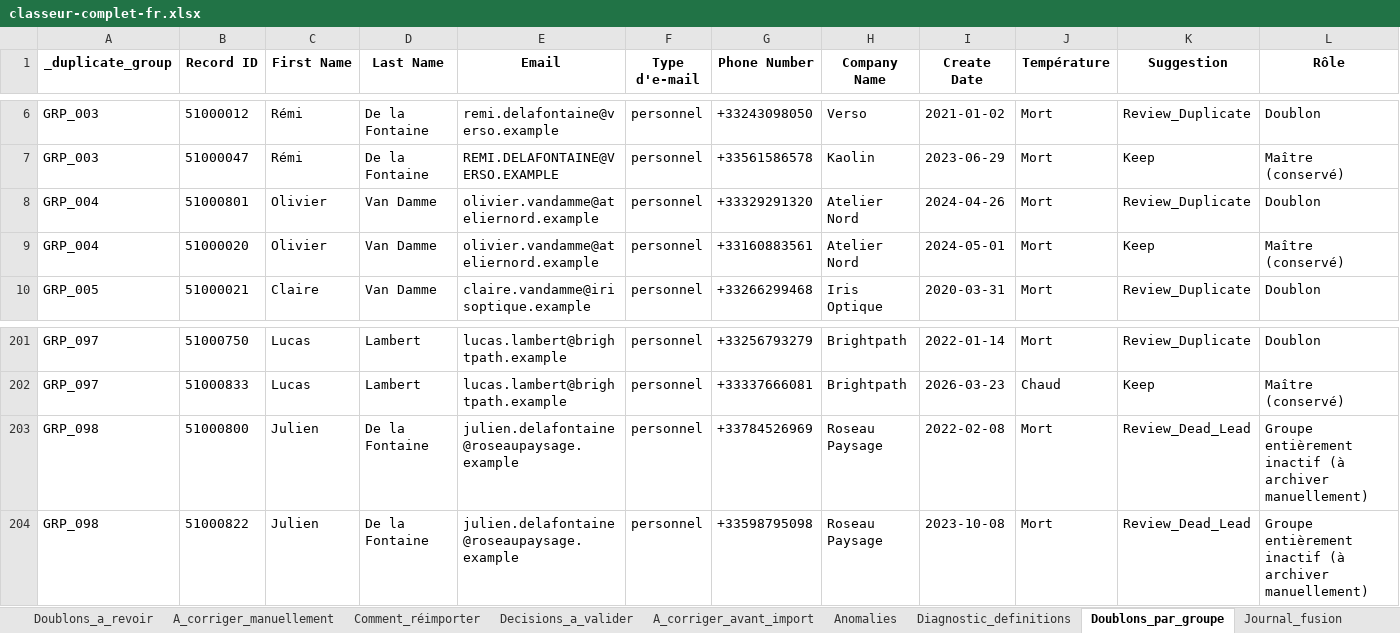
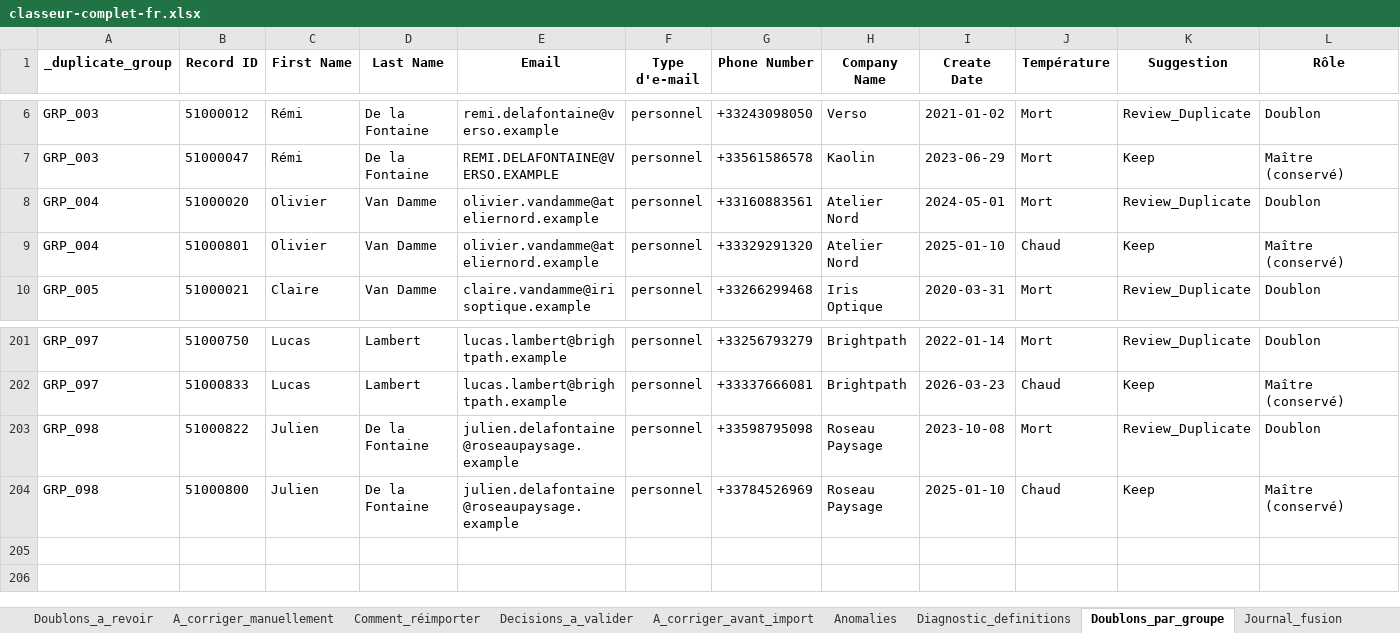
Before and after one commit to anthony-inspectable/exemple-audit-crm-hubspot, an Excel workbook: exemple/classeur-complet-fr.xlsx, sheet Doublons_par_groupe, drawn as a sheet; only a part is shown, gaps mark what is left out; values as stored, in another font and other column widths than the file's, no borders; removed rows and columns are numbered as before the commit, all else as after; the diff names each change by its address in the sheet, - before the commit and + after, or states it on an @@ line.

```diff
--- a/exemple/classeur-complet-fr.xlsx (sheet Doublons_par_groupe)
+++ b/exemple/classeur-complet-fr.xlsx (sheet Doublons_par_groupe)
-row 8: GRP_004 | 51000801 | Olivier | Van Damme | olivier.vandamme@ateliernord.example | personnel | +33329291320 | Atelier Nord | 2024-04-26 | Mort | Review_Duplicate | Doublon
-K8 (Suggestion): Keep
+K8 (Suggestion): Review_Duplicate
-L8 (Rôle): Maître (conservé)
+L8 (Rôle): Doublon
+row 9: GRP_004 | 51000801 | Olivier | Van Damme | olivier.vandamme@ateliernord.example | personnel | +33329291320 | Atelier Nord | 2025-01-10 | Chaud | Keep | Maître (conservé)
-row 203: GRP_098 | 51000800 | Julien | De la Fontaine | julien.delafontaine@roseaupaysage.example | personnel | +33784526969 | Roseau Paysage | 2022-02-08 | Mort | Review_Dead_Lead | Groupe entièrement inactif (à archiver manuellement)
-K203 (Suggestion): Review_Dead_Lead
+K203 (Suggestion): Review_Duplicate
-L203 (Rôle): Groupe entièrement inactif (à archiver manuellement)
+L203 (Rôle): Doublon
+row 204: GRP_098 | 51000800 | Julien | De la Fontaine | julien.delafontaine@roseaupaysage.example | personnel | +33784526969 | Roseau Paysage | 2025-01-10 | Chaud | Keep | Maître (conservé)
```
Also changed, not shown: sheet Associations, sheet Fiches_conservees, sheet Campagne_Prete, sheet Inactifs, sheet Detail_par_fiche, sheet Donnees_nettoyees, 10 more sheets, 24 other files.
